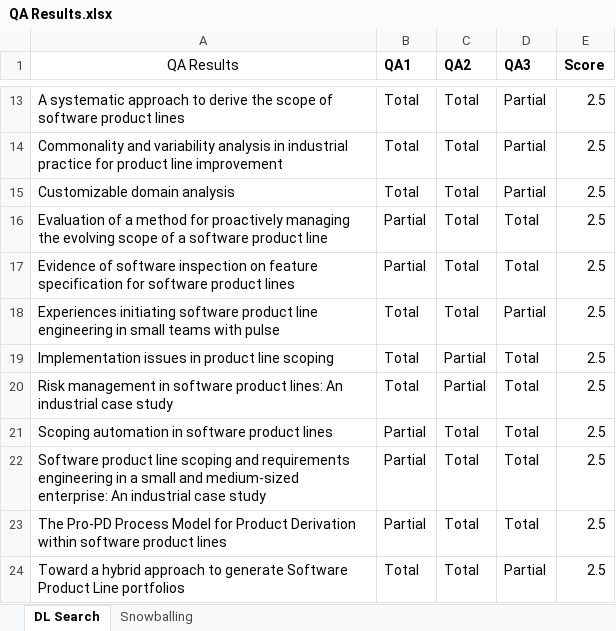
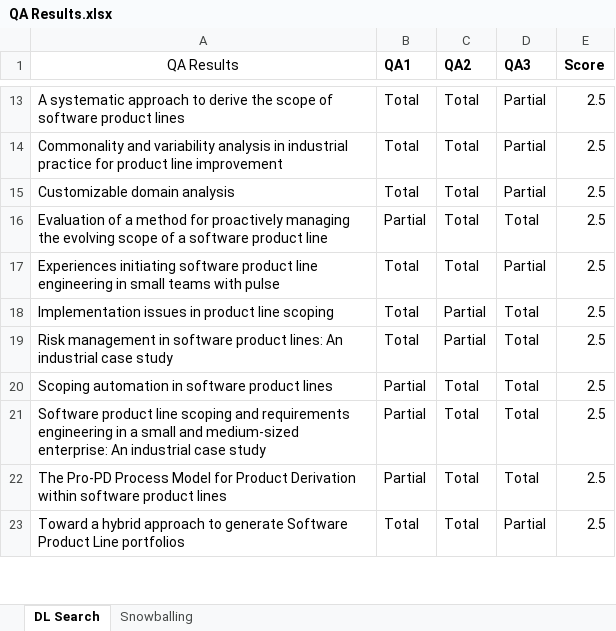
Before and after one commit to lucianoMarchezan/lesseResearch, an Excel workbook: slr_SPL_scoping/QA Results.xlsx, sheet DL Search, drawn as a sheet; only a part is shown, gaps mark what is left out; values as stored, in another font and other column widths than the file's, no borders; charts and pictures not drawn; the diff names each change by its address in the sheet, - before the commit and + after, or states it on an @@ line.

```diff
--- a/slr_SPL_scoping/QA Results.xlsx (sheet DL Search)
+++ b/slr_SPL_scoping/QA Results.xlsx (sheet DL Search)
-row 17: Evidence of software inspection on feature specification for software product lines | Partial | Total | Total | 2.5
```
Also changed, not shown: slr_SPL_scoping/Extraction Form.xlsx, 2 other files.
